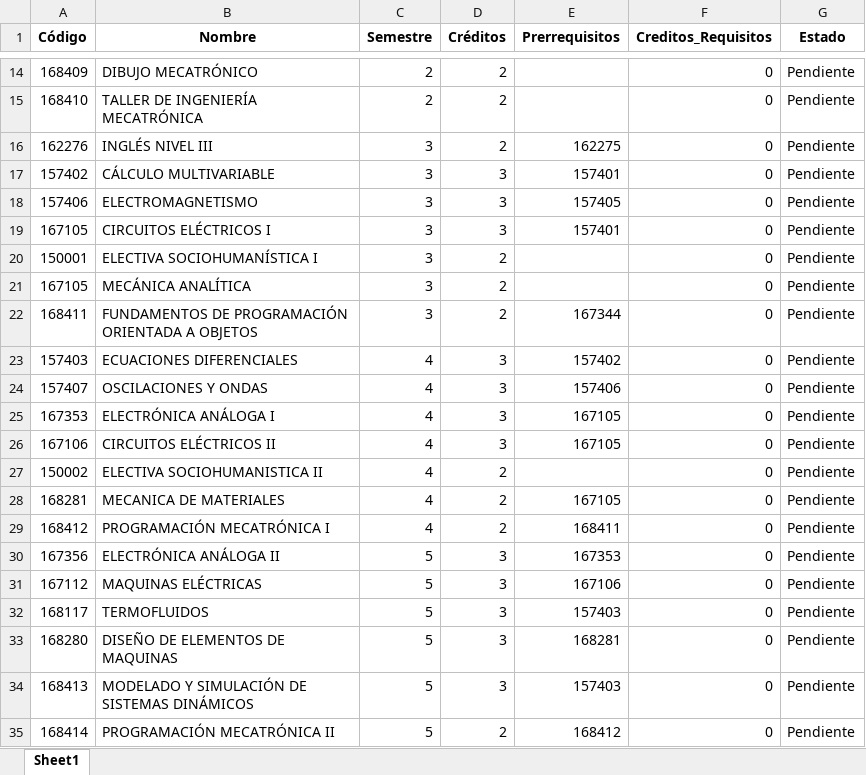
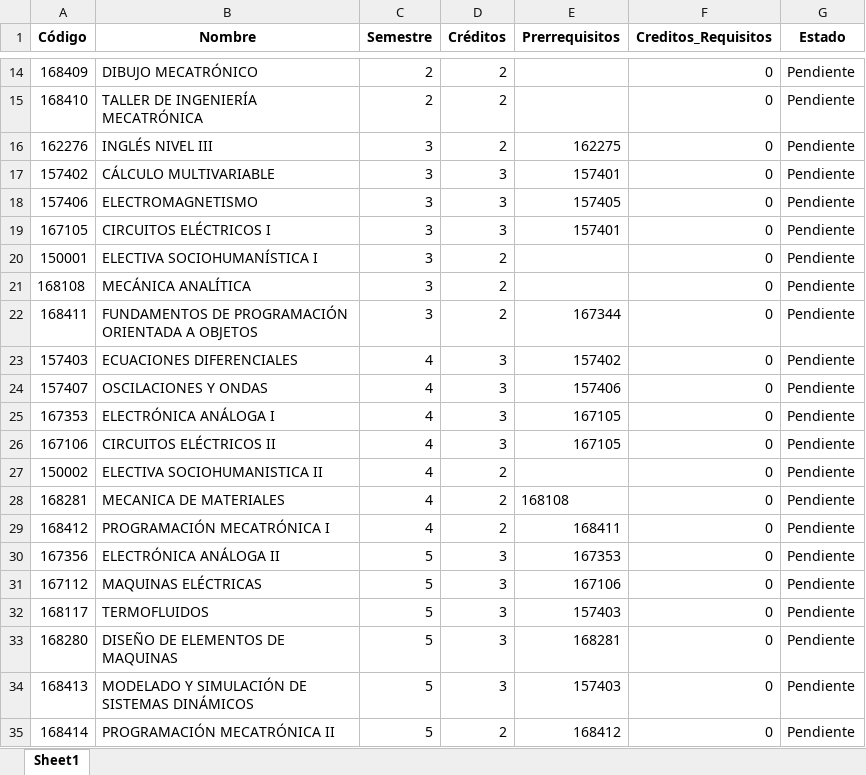
Before and after one commit to Shessho24/app_pensum, an Excel workbook: Data/Materias Mecatrónica.xlsx, sheet Sheet1, drawn as a sheet; only a part is shown, gaps mark what is left out; values as stored, in another font and other column widths than the file's, no borders; the diff names each change by its address in the sheet, - before the commit and + after, or states it on an @@ line.

Commit message:
Integra lógica dinámica de aprobación y seguimiento de pensum
Implementa clases para representar materias y el plan de estudios, permitiendo el cálculo dinámico de requisitos previos y créditos. Actualiza la interfaz para cargar datos reales, mostrar el progreso del crédito y reflejar los estados de las materias con códigos de colores. Mejora la experiencia del usuario al permitir la aprobación interactiva de materias, actualizar materias dependientes y brindar comentarios sobre la graduación.

```diff
--- a/Data/Materias Mecatrónica.xlsx (sheet Sheet1)
+++ b/Data/Materias Mecatrónica.xlsx (sheet Sheet1)
-A21 (Código): 167105
+A21 (Código): 168108
-E28 (Prerrequisitos): 167105
+E28 (Prerrequisitos): 168108
```
Also changed, not shown: 4 other files.
